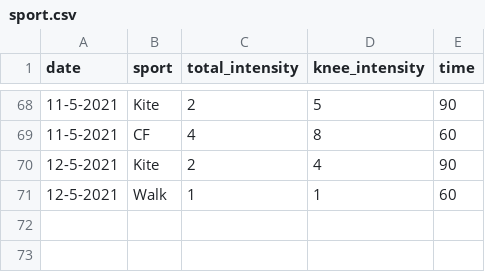
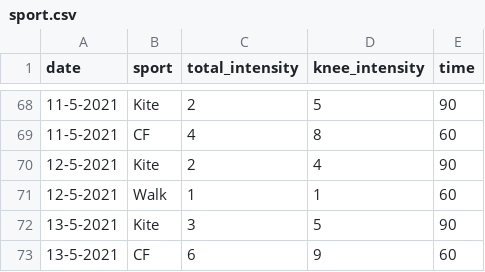
Before and after one commit to cmougan/knee, a CSV file: data/sport.csv, drawn as a sheet; only a part is shown, gaps mark what is left out.

```diff
--- a/data/sport.csv
+++ b/data/sport.csv
@@ -71 +71,3 @@ date,sport, total_intensity, knee_intensity, time
 12-5-2021, Walk, 1, 1, 60
+13-5-2021, Kite, 3, 5, 90
+13-5-2021, CF, 6, 9, 60
```
Also changed, not shown: data/pain.csv, 6 other files.
